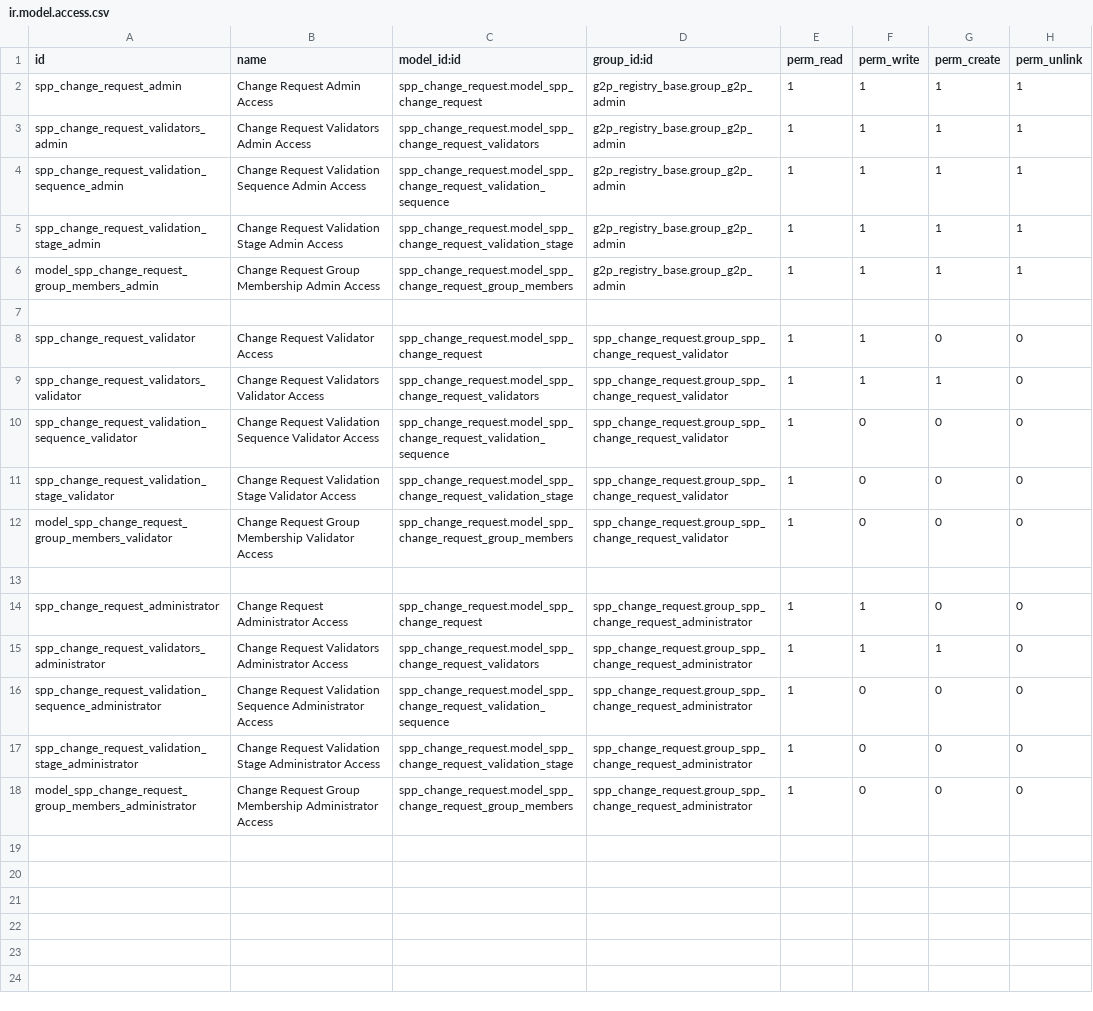
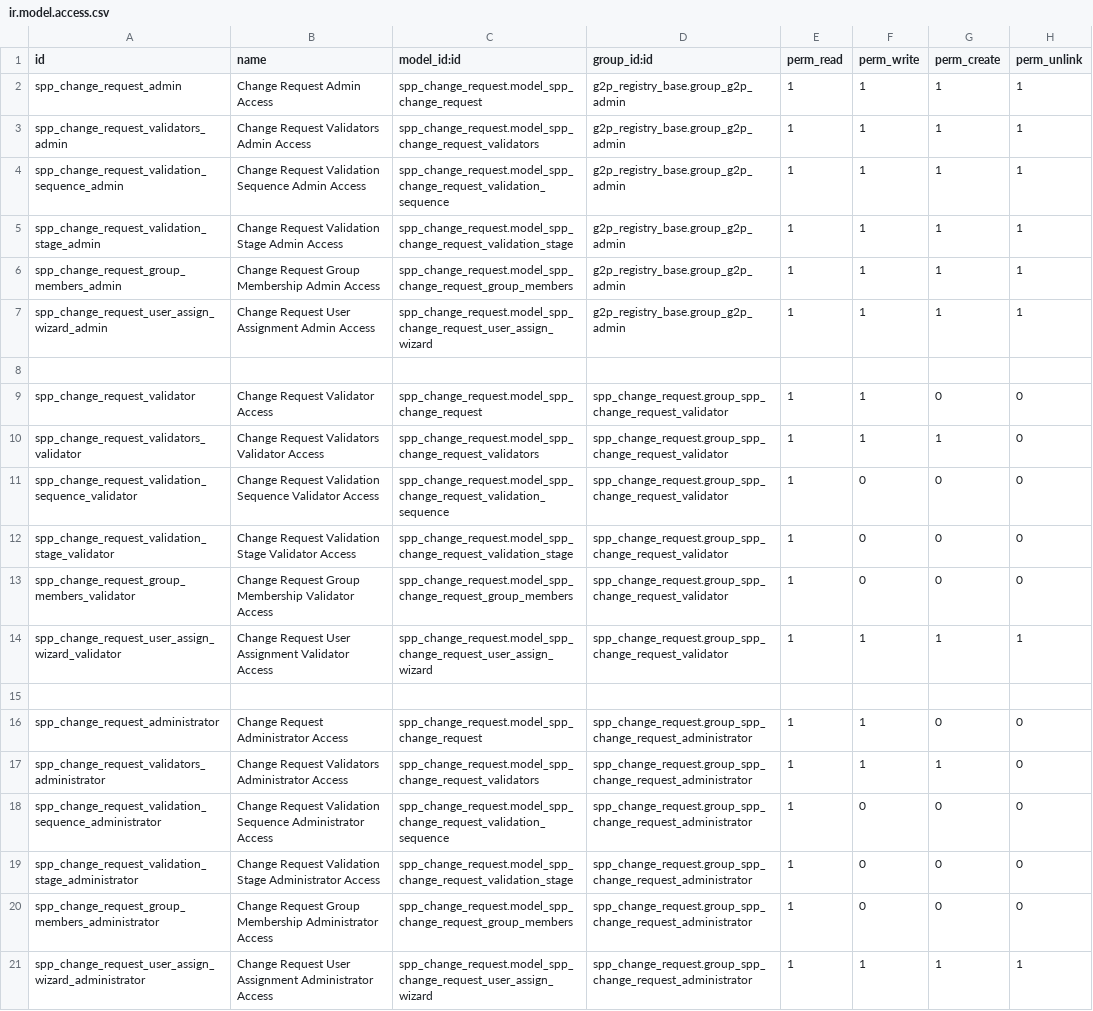
Before and after one commit to OpenSPP/openspp-modules, a CSV file: spp_change_request/security/ir.model.access.csv, drawn as a sheet.

Commit message:
Add user assignment function to change request

```diff
--- a/spp_change_request/security/ir.model.access.csv
+++ b/spp_change_request/security/ir.model.access.csv
@@ -5,3 +5,4 @@ spp_change_request_validation_sequence_admin,Change Request Validation Sequence
 spp_change_request_validation_stage_admin,Change Request Validation Stage Admin Access,spp_change_request.model_spp_change_request_validation_stage,g2p_registry_base.group_g2p_admin,1,1,1,1
-model_spp_change_request_group_members_admin,Change Request Group Membership Admin Access,spp_change_request.model_spp_change_request_group_members,g2p_registry_base.group_g2p_admin,1,1,1,1
+spp_change_request_group_members_admin,Change Request Group Membership Admin Access,spp_change_request.model_spp_change_request_group_members,g2p_registry_base.group_g2p_admin,1,1,1,1
+spp_change_request_user_assign_wizard_admin,Change Request User Assignment Admin Access,spp_change_request.model_spp_change_request_user_assign_wizard,g2p_registry_base.group_g2p_admin,1,1,1,1
 
@@ -11,3 +12,4 @@ spp_change_request_validation_sequence_validator,Change Request Validation Seque
 spp_change_request_validation_stage_validator,Change Request Validation Stage Validator Access,spp_change_request.model_spp_change_request_validation_stage,spp_change_request.group_spp_change_request_validator,1,0,0,0
-model_spp_change_request_group_members_validator,Change Request Group Membership Validator Access,spp_change_request.model_spp_change_request_group_members,spp_change_request.group_spp_change_request_validator,1,0,0,0
+spp_change_request_group_members_validator,Change Request Group Membership Validator Access,spp_change_request.model_spp_change_request_group_members,spp_change_request.group_spp_change_request_validator,1,0,0,0
+spp_change_request_user_assign_wizard_validator,Change Request User Assignment Validator Access,spp_change_request.model_spp_change_request_user_assign_wizard,spp_change_request.group_spp_change_request_validator,1,1,1,1
 
@@ -17,2 +19,3 @@ spp_change_request_validation_sequence_administrator,Change Request Validation S
 spp_change_request_validation_stage_administrator,Change Request Validation Stage Administrator Access,spp_change_request.model_spp_change_request_validation_stage,spp_change_request.group_spp_change_request_administrator,1,0,0,0
-model_spp_change_request_group_members_administrator,Change Request Group Membership Administrator Access,spp_change_request.model_spp_change_request_group_members,spp_change_request.group_spp_change_request_administrator,1,0,0,0
+spp_change_request_group_members_administrator,Change Request Group Membership Administrator Access,spp_change_request.model_spp_change_request_group_members,spp_change_request.group_spp_change_request_administrator,1,0,0,0
+spp_change_request_user_assign_wizard_administrator,Change Request User Assignment Administrator Access,spp_change_request.model_spp_change_request_user_assign_wizard,spp_change_request.group_spp_change_request_administrator,1,1,1,1
```
Also changed, not shown: 6 other files.
